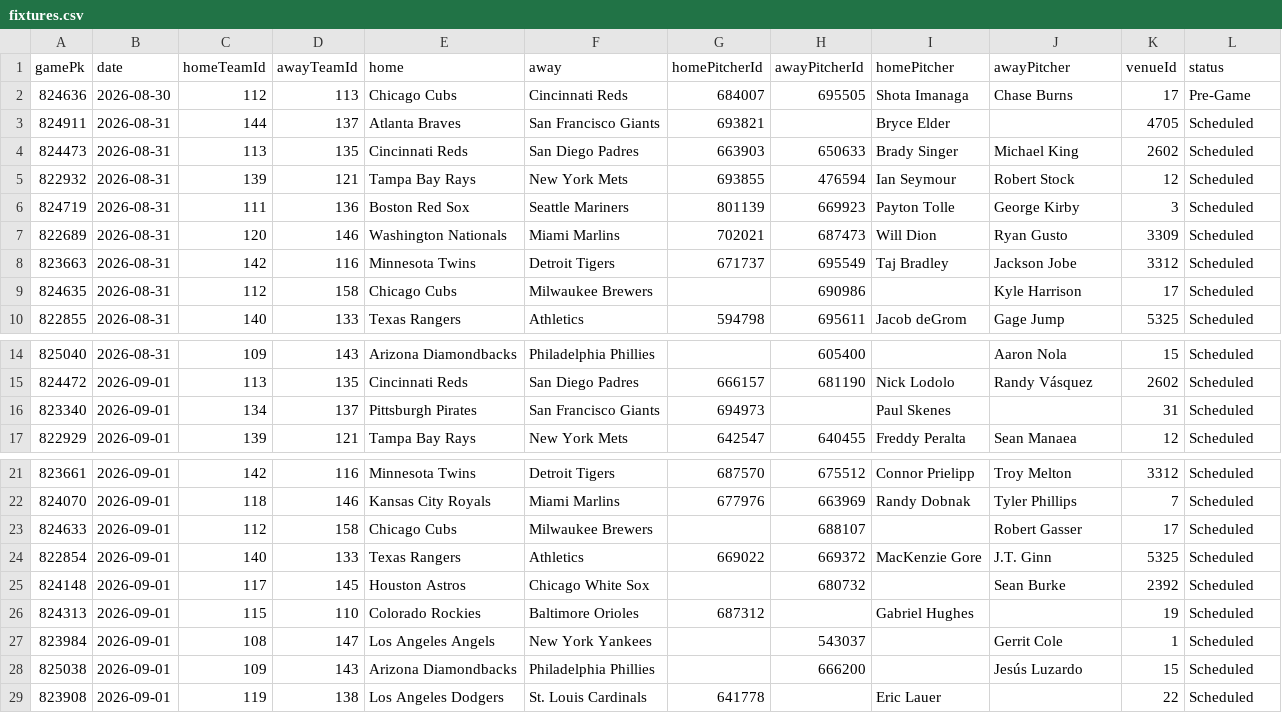
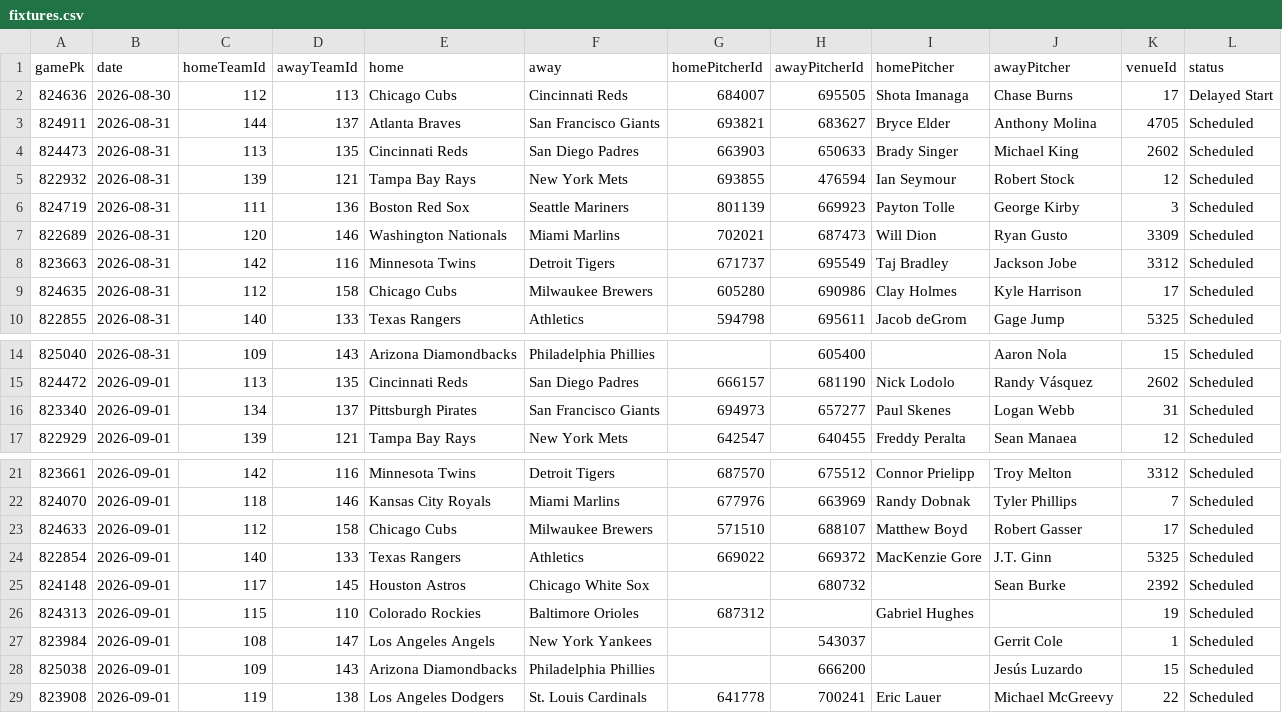
Before and after one commit to DanielTomaro13/MLB-Modelling, a CSV file: data/fixtures.csv, drawn as a sheet; only a part is shown, gaps mark what is left out.

```diff
--- a/data/fixtures.csv
+++ b/data/fixtures.csv
@@ -1,4 +1,4 @@
 gamePk,date,homeTeamId,awayTeamId,home,away,homePitcherId,awayPitcherId,homePitcher,awayPitcher,venueId,status
-824636,2026-08-30,112,113,Chicago Cubs,Cincinnati Reds,684007,695505,Shota Imanaga,Chase Burns,17,Pre-Game
-824911,2026-08-31,144,137,Atlanta Braves,San Francisco Giants,693821,,Bryce Elder,,4705,Scheduled
+824636,2026-08-30,112,113,Chicago Cubs,Cincinnati Reds,684007,695505,Shota Imanaga,Chase Burns,17,Delayed Start
+824911,2026-08-31,144,137,Atlanta Braves,San Francisco Giants,693821,683627,Bryce Elder,Anthony Molina,4705,Scheduled
 824473,2026-08-31,113,135,Cincinnati Reds,San Diego Padres,663903,650633,Brady Singer,Michael King,2602,Scheduled
@@ -8,3 +8,3 @@ gamePk,date,homeTeamId,awayTeamId,home,away,homePitcherId,awayPitcherId,homePitc
 823663,2026-08-31,142,116,Minnesota Twins,Detroit Tigers,671737,695549,Taj Bradley,Jackson Jobe,3312,Scheduled
-824635,2026-08-31,112,158,Chicago Cubs,Milwaukee Brewers,,690986,,Kyle Harrison,17,Scheduled
+824635,2026-08-31,112,158,Chicago Cubs,Milwaukee Brewers,605280,690986,Clay Holmes,Kyle Harrison,17,Scheduled
 822855,2026-08-31,140,133,Texas Rangers,Athletics,594798,695611,Jacob deGrom,Gage Jump,5325,Scheduled
@@ -15,3 +15,3 @@ gamePk,date,homeTeamId,awayTeamId,home,away,homePitcherId,awayPitcherId,homePitc
 824472,2026-09-01,113,135,Cincinnati Reds,San Diego Padres,666157,681190,Nick Lodolo,Randy Vásquez,2602,Scheduled
-823340,2026-09-01,134,137,Pittsburgh Pirates,San Francisco Giants,694973,,Paul Skenes,,31,Scheduled
+823340,2026-09-01,134,137,Pittsburgh Pirates,San Francisco Giants,694973,657277,Paul Skenes,Logan Webb,31,Scheduled
 822929,2026-09-01,139,121,Tampa Bay Rays,New York Mets,642547,640455,Freddy Peralta,Sean Manaea,12,Scheduled
@@ -22,3 +22,3 @@ gamePk,date,homeTeamId,awayTeamId,home,away,homePitcherId,awayPitcherId,homePitc
 824070,2026-09-01,118,146,Kansas City Royals,Miami Marlins,677976,663969,Randy Dobnak,Tyler Phillips,7,Scheduled
-824633,2026-09-01,112,158,Chicago Cubs,Milwaukee Brewers,,688107,,Robert Gasser,17,Scheduled
+824633,2026-09-01,112,158,Chicago Cubs,Milwaukee Brewers,571510,688107,Matthew Boyd,Robert Gasser,17,Scheduled
 822854,2026-09-01,140,133,Texas Rangers,Athletics,669022,669372,MacKenzie Gore,J.T. Ginn,5325,Scheduled
@@ -28,2 +28,2 @@ gamePk,date,homeTeamId,awayTeamId,home,away,homePitcherId,awayPitcherId,homePitc
 825038,2026-09-01,109,143,Arizona Diamondbacks,Philadelphia Phillies,,666200,,Jesús Luzardo,15,Scheduled
-823908,2026-09-01,119,138,Los Angeles Dodgers,St. Louis Cardinals,641778,,Eric Lauer,,22,Scheduled
+823908,2026-09-01,119,138,Los Angeles Dodgers,St. Louis Cardinals,641778,700241,Eric Lauer,Michael McGreevy,22,Scheduled
```
Also changed, not shown: reports/predictions.csv, 7 other files.
